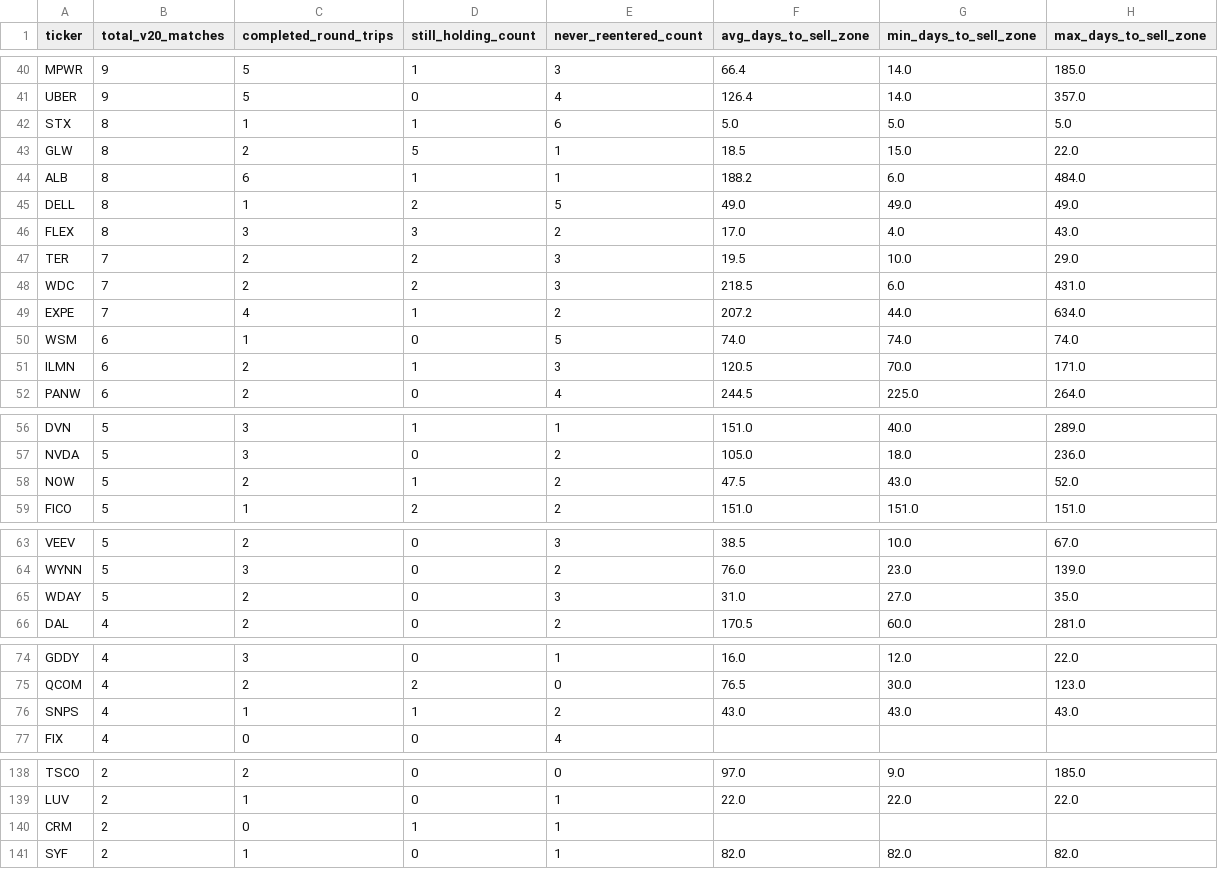
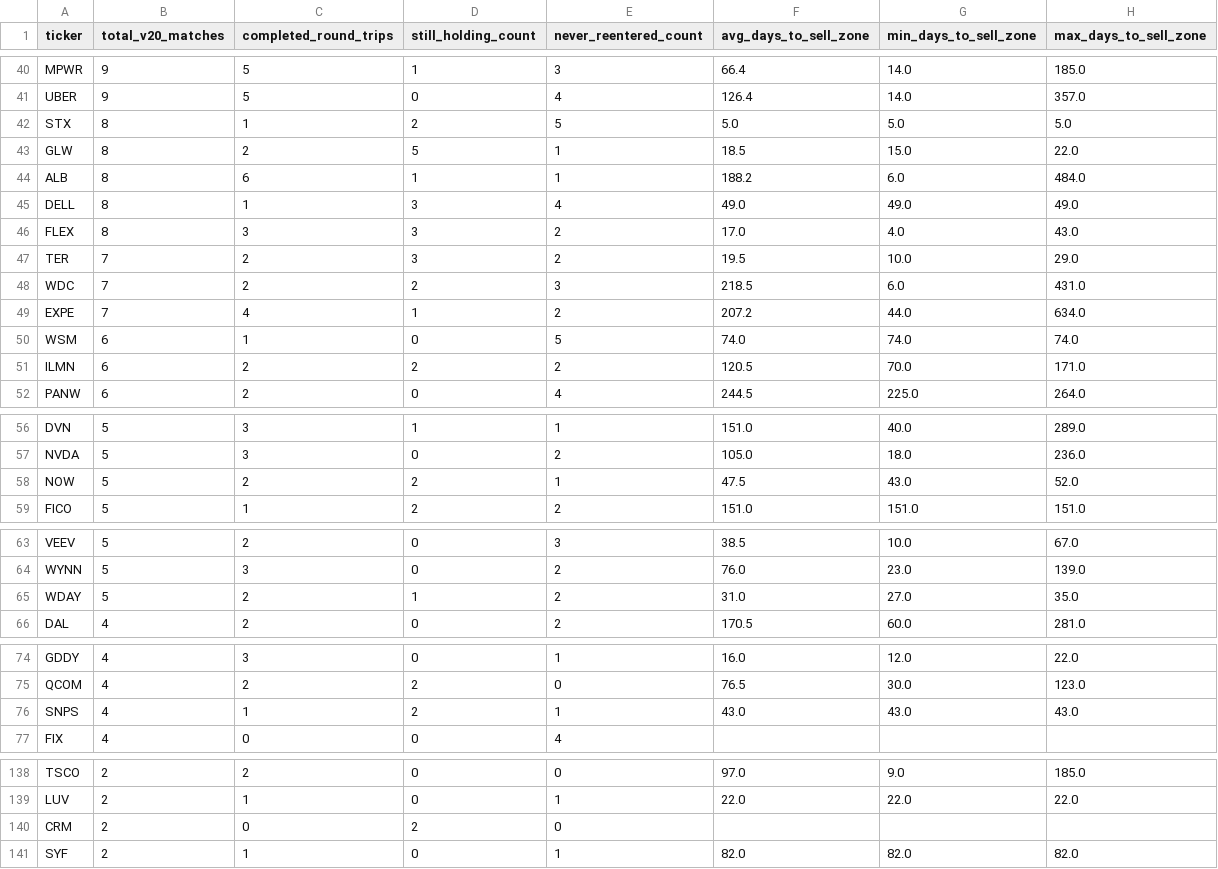
Before and after one commit to bijit-ghosh-de/public-dashboards, a CSV file: v20-dashboard/ticker_summary.csv, drawn as a sheet; only a part is shown, gaps mark what is left out; the diff covers the shown part only.

```diff
--- a/v20-dashboard/ticker_summary.csv
+++ b/v20-dashboard/ticker_summary.csv
@@ -41,8 +41,8 @@ MPWR,9,5,1,3,66.4,14.0,185.0
 UBER,9,5,0,4,126.4,14.0,357.0
-STX,8,1,1,6,5.0,5.0,5.0
+STX,8,1,2,5,5.0,5.0,5.0
 GLW,8,2,5,1,18.5,15.0,22.0
 ALB,8,6,1,1,188.2,6.0,484.0
-DELL,8,1,2,5,49.0,49.0,49.0
+DELL,8,1,3,4,49.0,49.0,49.0
 FLEX,8,3,3,2,17.0,4.0,43.0
-TER,7,2,2,3,19.5,10.0,29.0
+TER,7,2,3,2,19.5,10.0,29.0
 WDC,7,2,2,3,218.5,6.0,431.0
@@ -50,3 +50,3 @@ EXPE,7,4,1,2,207.2,44.0,634.0
 WSM,6,1,0,5,74.0,74.0,74.0
-ILMN,6,2,1,3,120.5,70.0,171.0
+ILMN,6,2,2,2,120.5,70.0,171.0
 PANW,6,2,0,4,244.5,225.0,264.0
@@ -57,3 +57,3 @@ DVN,5,3,1,1,151.0,40.0,289.0
 NVDA,5,3,0,2,105.0,18.0,236.0
-NOW,5,2,1,2,47.5,43.0,52.0
+NOW,5,2,2,1,47.5,43.0,52.0
 FICO,5,1,2,2,151.0,151.0,151.0
@@ -64,3 +64,3 @@ VEEV,5,2,0,3,38.5,10.0,67.0
 WYNN,5,3,0,2,76.0,23.0,139.0
-WDAY,5,2,0,3,31.0,27.0,35.0
+WDAY,5,2,1,2,31.0,27.0,35.0
 DAL,4,2,0,2,170.5,60.0,281.0
@@ -75,3 +75,3 @@ GDDY,4,3,0,1,16.0,12.0,22.0
 QCOM,4,2,2,0,76.5,30.0,123.0
-SNPS,4,1,1,2,43.0,43.0,43.0
+SNPS,4,1,2,1,43.0,43.0,43.0
 FIX,4,0,0,4,,,
@@ -139,3 +139,3 @@ TSCO,2,2,0,0,97.0,9.0,185.0
 LUV,2,1,0,1,22.0,22.0,22.0
-CRM,2,0,1,1,,,
+CRM,2,0,2,0,,,
 SYF,2,1,0,1,82.0,82.0,82.0
```
Also changed, not shown: 3 added rows, 3 removed rows, 1 moved row and 20 edited cells elsewhere in this file, fundamental-screener/fundamental_screen_full.csv.
